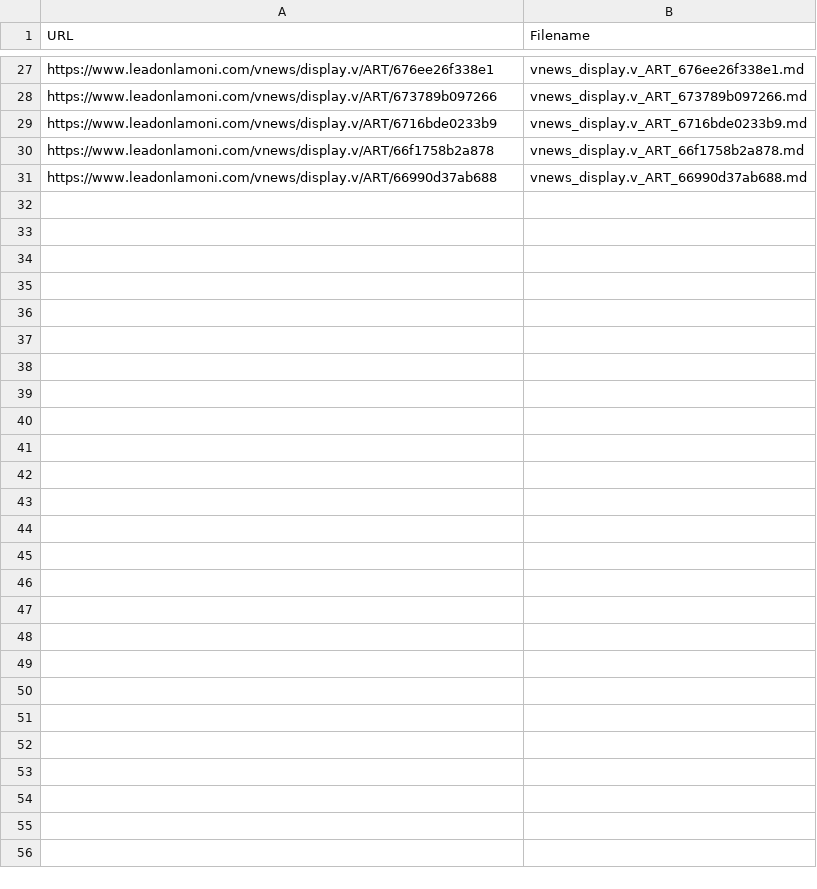
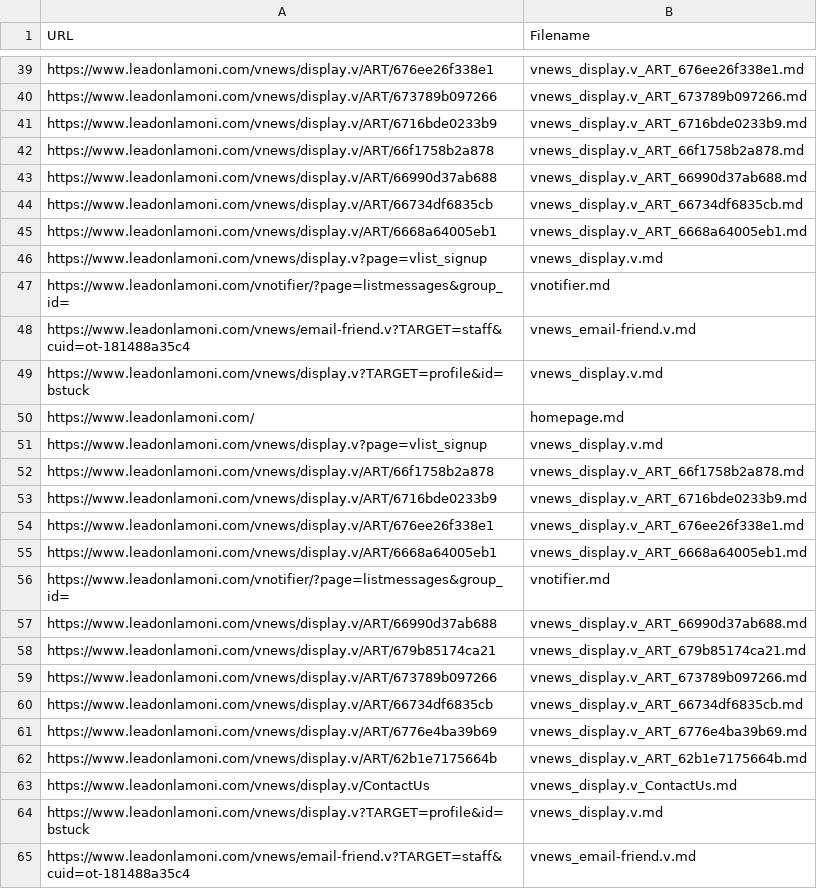
Before and after one commit to JFlic/LamoniRodWigit, a CSV file: backend/LamoniUrls.csv, drawn as a sheet; only a part is shown, gaps mark what is left out; the diff covers the shown part only.

```diff
--- a/backend/LamoniUrls.csv
+++ b/backend/LamoniUrls.csv
@@ -31 +43,23 @@ https://www.leadonlamoni.com/vnews/display.v/ART/66f1758b2a878,vnews_display.v_A
 https://www.leadonlamoni.com/vnews/display.v/ART/66990d37ab688,vnews_display.v_ART_66990d37ab688.md
+https://www.leadonlamoni.com/vnews/display.v/ART/66734df6835cb,vnews_display.v_ART_66734df6835cb.md
+https://www.leadonlamoni.com/vnews/display.v/ART/6668a64005eb1,vnews_display.v_ART_6668a64005eb1.md
+https://www.leadonlamoni.com/vnews/display.v?page=vlist_signup,vnews_display.v.md
+https://www.leadonlamoni.com/vnotifier/?page=listmessages&group_id=,vnotifier.md
+https://www.leadonlamoni.com/vnews/email-friend.v?TARGET=staff&cuid=ot-181488a35c4,vnews_email-friend.v.md
+https://www.leadonlamoni.com/vnews/display.v?TARGET=profile&id=bstuck,vnews_display.v.md
+https://www.leadonlamoni.com/,homepage.md
+https://www.leadonlamoni.com/vnews/display.v?page=vlist_signup,vnews_display.v.md
+https://www.leadonlamoni.com/vnews/display.v/ART/66f1758b2a878,vnews_display.v_ART_66f1758b2a878.md
+https://www.leadonlamoni.com/vnews/display.v/ART/6716bde0233b9,vnews_display.v_ART_6716bde0233b9.md
+https://www.leadonlamoni.com/vnews/display.v/ART/676ee26f338e1,vnews_display.v_ART_676ee26f338e1.md
+https://www.leadonlamoni.com/vnews/display.v/ART/6668a64005eb1,vnews_display.v_ART_6668a64005eb1.md
+https://www.leadonlamoni.com/vnotifier/?page=listmessages&group_id=,vnotifier.md
+https://www.leadonlamoni.com/vnews/display.v/ART/66990d37ab688,vnews_display.v_ART_66990d37ab688.md
+https://www.leadonlamoni.com/vnews/display.v/ART/679b85174ca21,vnews_display.v_ART_679b85174ca21.md
+https://www.leadonlamoni.com/vnews/display.v/ART/673789b097266,vnews_display.v_ART_673789b097266.md
+https://www.leadonlamoni.com/vnews/display.v/ART/66734df6835cb,vnews_display.v_ART_66734df6835cb.md
+https://www.leadonlamoni.com/vnews/display.v/ART/6776e4ba39b69,vnews_display.v_ART_6776e4ba39b69.md
+https://www.leadonlamoni.com/vnews/display.v/ART/62b1e7175664b,vnews_display.v_ART_62b1e7175664b.md
+https://www.leadonlamoni.com/vnews/display.v/ContactUs,vnews_display.v_ContactUs.md
+https://www.leadonlamoni.com/vnews/display.v?TARGET=profile&id=bstuck,vnews_display.v.md
+https://www.leadonlamoni.com/vnews/email-friend.v?TARGET=staff&cuid=ot-181488a35c4,vnews_email-friend.v.md
```
Also changed, not shown: 12 added rows elsewhere in this file, 18 other files.
